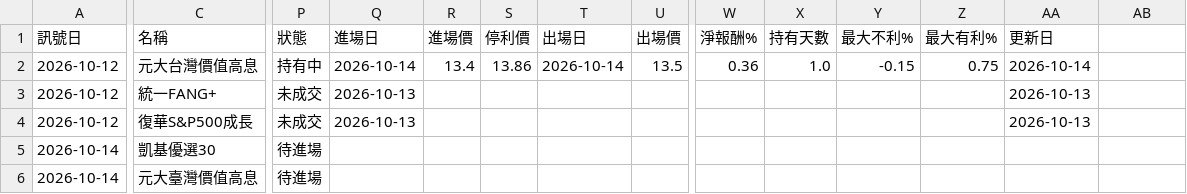
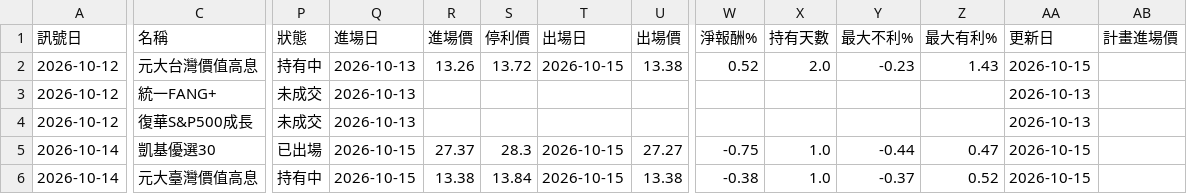
Before and after one commit to hn13920753/stock-scanner, a CSV file: records/signals.csv, drawn as a sheet; only a part is shown, gaps mark what is left out; the diff covers the shown part only; the diff names each change by its address in the sheet, - before the commit and + after, or states it on an @@ line.

```diff
--- a/records/signals.csv
+++ b/records/signals.csv
-AB1: (empty)
+AB1: 計畫進場價
-Q2 (進場日): 2026-10-14
+Q2 (進場日): 2026-10-13
-R2 (進場價): 13.4
+R2 (進場價): 13.26
-S2 (停利價): 13.86
+S2 (停利價): 13.72
-T2 (出場日): 2026-10-14
+T2 (出場日): 2026-10-15
-U2 (出場價): 13.5
+U2 (出場價): 13.38
-W2 (淨報酬%): 0.36
+W2 (淨報酬%): 0.52
-X2 (持有天數): 1.0
+X2 (持有天數): 2.0
-Y2 (最大不利%): -0.15
+Y2 (最大不利%): -0.23
-Z2 (最大有利%): 0.75
+Z2 (最大有利%): 1.43
-AA2 (更新日): 2026-10-14
+AA2 (更新日): 2026-10-15
-P5 (狀態): 待進場
+P5 (狀態): 已出場
-Q5:Q6 (進場日): (empty)
+Q5:Q6 (進場日): 2026-10-15
-R5 (進場價): (empty)
+R5 (進場價): 27.37
-S5 (停利價): (empty)
+S5 (停利價): 28.3
-T5:T6 (出場日): (empty)
+T5:T6 (出場日): 2026-10-15
-U5 (出場價): (empty)
+U5 (出場價): 27.27
-W5 (淨報酬%): (empty)
+W5 (淨報酬%): -0.75
-X5:X6 (持有天數): (empty)
+X5:X6 (持有天數): 1.0
-Y5 (最大不利%): (empty)
+Y5 (最大不利%): -0.44
-Z5 (最大有利%): (empty)
+Z5 (最大有利%): 0.47
-AA5:AA6 (更新日): (empty)
+AA5:AA6 (更新日): 2026-10-15
-P6 (狀態): 待進場
+P6 (狀態): 持有中
-R6 (進場價): (empty)
+R6 (進場價): 13.38
-S6 (停利價): (empty)
+S6 (停利價): 13.84
-U6 (出場價): (empty)
+U6 (出場價): 13.38
-W6 (淨報酬%): (empty)
+W6 (淨報酬%): -0.38
-Y6 (最大不利%): (empty)
+Y6 (最大不利%): -0.37
-Z6 (最大有利%): (empty)
+Z6 (最大有利%): 0.52
```
Also changed, not shown: 16 edited cells elsewhere in this file, 1 other file.
